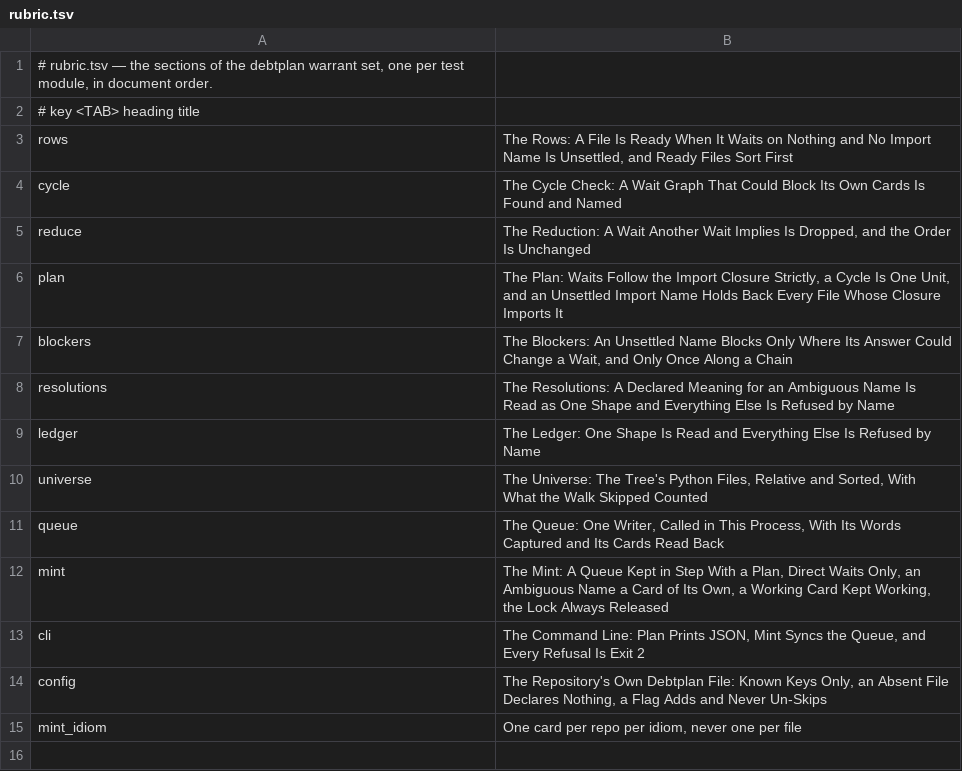
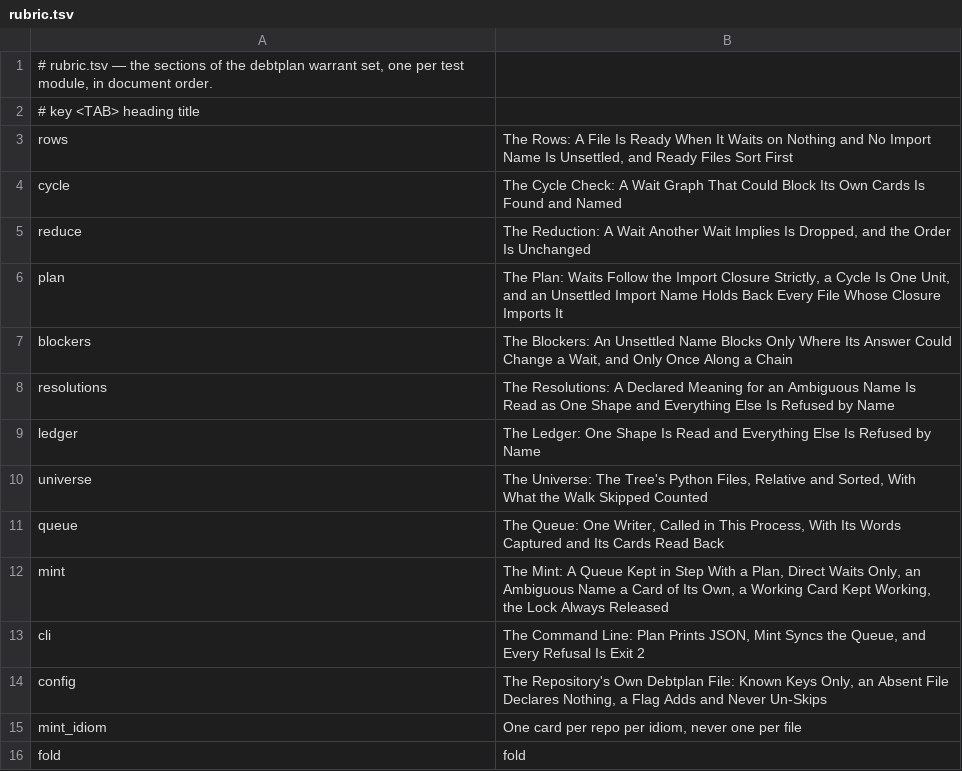
Before and after one commit to mikemol/mtools, a TSV file: debtplan/rubric.tsv, drawn as a sheet; the diff names each change by its address in the sheet, - before the commit and + after, or states it on an @@ line.

```diff
--- a/debtplan/rubric.tsv
+++ b/debtplan/rubric.tsv
+row 16: fold | fold
```
Also changed, not shown: 9 other files.
